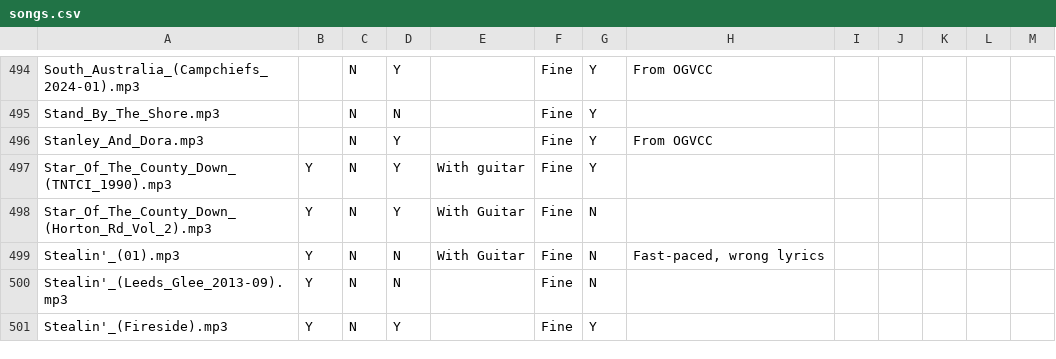
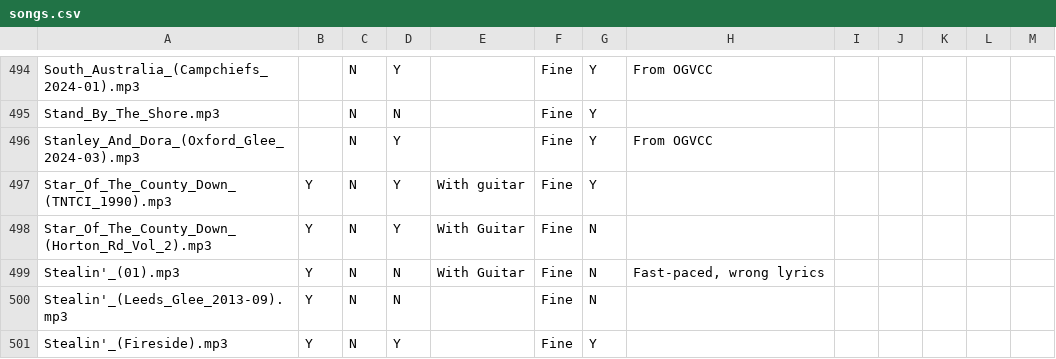
Before and after one commit to glee-uk/virtualcampfire, a CSV file: songs.csv, drawn as a sheet; only a part is shown, gaps mark what is left out.

Commit message:
rename Stanley_And_Dora.mp3 to Stanley_And_Dora_(Oxford_Glee_2024-03).mp3

```diff
--- a/songs.csv
+++ b/songs.csv
@@ -495,3 +495,3 @@ South_Australia_(Campchiefs_2024-01).mp3,,N,Y,,Fine,Y,From OGVCC,,,,,
 Stand_By_The_Shore.mp3,,N,N,,Fine,Y,,,,,,
-Stanley_And_Dora.mp3,,N,Y,,Fine,Y,From OGVCC,,,,,
+Stanley_And_Dora_(Oxford_Glee_2024-03).mp3,,N,Y,,Fine,Y,From OGVCC,,,,,
 Star_Of_The_County_Down_(TNTCI_1990).mp3,Y,N,Y,With guitar,Fine,Y,,,,,,
```
Also changed, not shown: 15 other files.
